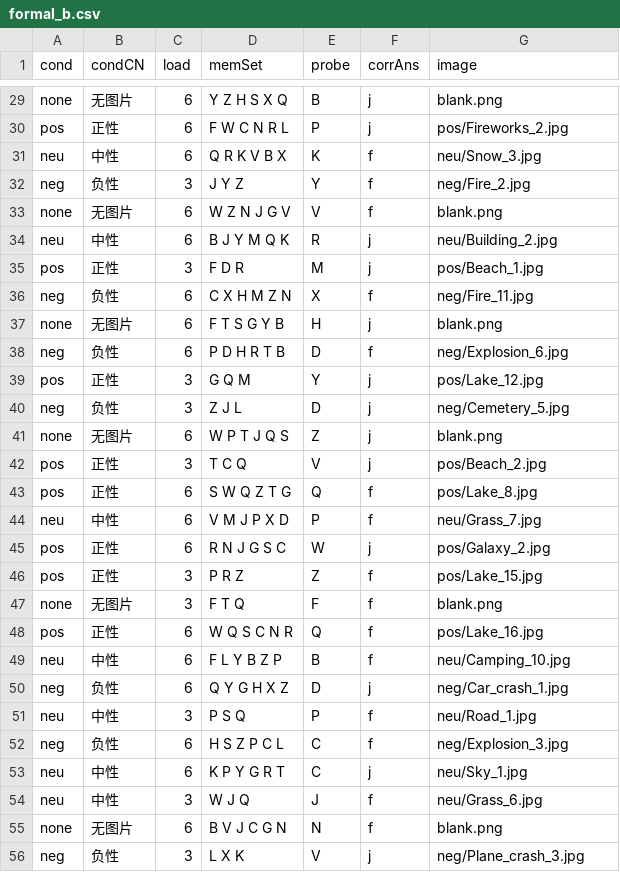
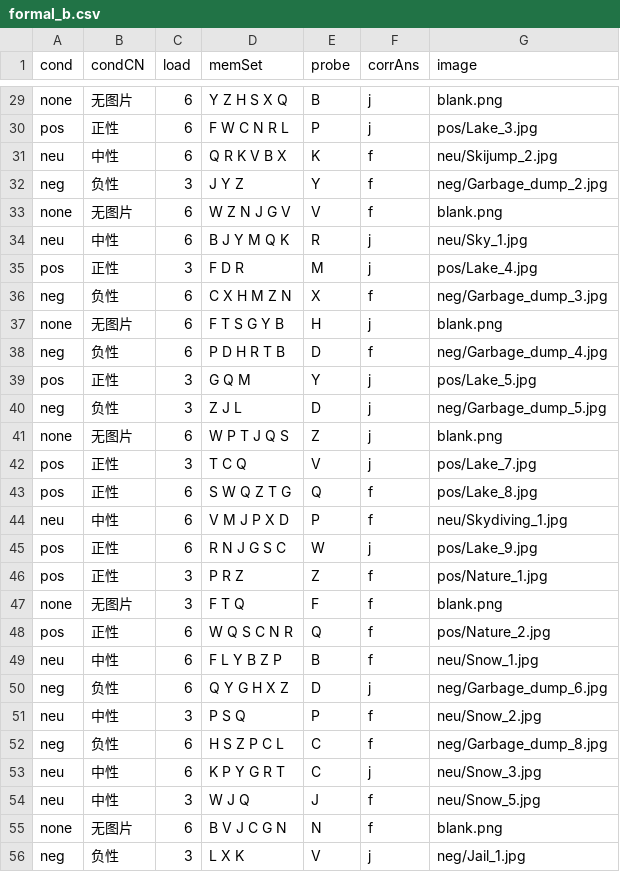
Before and after one commit to Sharon0829/sternberg, a CSV file: formal_b.csv, drawn as a sheet; only a part is shown, gaps mark what is left out; the diff covers the shown part only; the diff names each change by its address in the sheet, - before the commit and + after, or states it on an @@ line.

Commit message:
Add 54 OASIS scene images so each condition has 48 unique images (one per trial)
- neg/neu/pos now 48 unique images each (24 in formal_a, 24 in formal_b, no overlap)
- regenerate formal_a.csv / formal_b.csv with unique per-half image assignment
- add 54 new image resources to SternbergEmo.js preload list

```diff
--- a/formal_b.csv
+++ b/formal_b.csv
-G30 (image): pos/Fireworks_2.jpg
+G30 (image): pos/Lake_3.jpg
-G31 (image): neu/Snow_3.jpg
+G31 (image): neu/Skijump_2.jpg
-G32 (image): neg/Fire_2.jpg
+G32 (image): neg/Garbage_dump_2.jpg
-G34 (image): neu/Building_2.jpg
+G34 (image): neu/Sky_1.jpg
-G35 (image): pos/Beach_1.jpg
+G35 (image): pos/Lake_4.jpg
-G36 (image): neg/Fire_11.jpg
+G36 (image): neg/Garbage_dump_3.jpg
-G38 (image): neg/Explosion_6.jpg
+G38 (image): neg/Garbage_dump_4.jpg
-G39 (image): pos/Lake_12.jpg
+G39 (image): pos/Lake_5.jpg
-G40 (image): neg/Cemetery_5.jpg
+G40 (image): neg/Garbage_dump_5.jpg
-G42 (image): pos/Beach_2.jpg
+G42 (image): pos/Lake_7.jpg
-G44 (image): neu/Grass_7.jpg
+G44 (image): neu/Skydiving_1.jpg
-G45 (image): pos/Galaxy_2.jpg
+G45 (image): pos/Lake_9.jpg
-G46 (image): pos/Lake_15.jpg
+G46 (image): pos/Nature_1.jpg
-G48 (image): pos/Lake_16.jpg
+G48 (image): pos/Nature_2.jpg
-G49 (image): neu/Camping_10.jpg
+G49 (image): neu/Snow_1.jpg
-G50 (image): neg/Car_crash_1.jpg
+G50 (image): neg/Garbage_dump_6.jpg
-G51 (image): neu/Road_1.jpg
+G51 (image): neu/Snow_2.jpg
-G52 (image): neg/Explosion_3.jpg
+G52 (image): neg/Garbage_dump_8.jpg
-G53 (image): neu/Sky_1.jpg
+G53 (image): neu/Snow_3.jpg
-G54 (image): neu/Grass_6.jpg
+G54 (image): neu/Snow_5.jpg
-G56 (image): neg/Plane_crash_3.jpg
+G56 (image): neg/Jail_1.jpg
```
Also changed, not shown: 47 edited cells elsewhere in this file, formal_a.csv, 55 other files.
